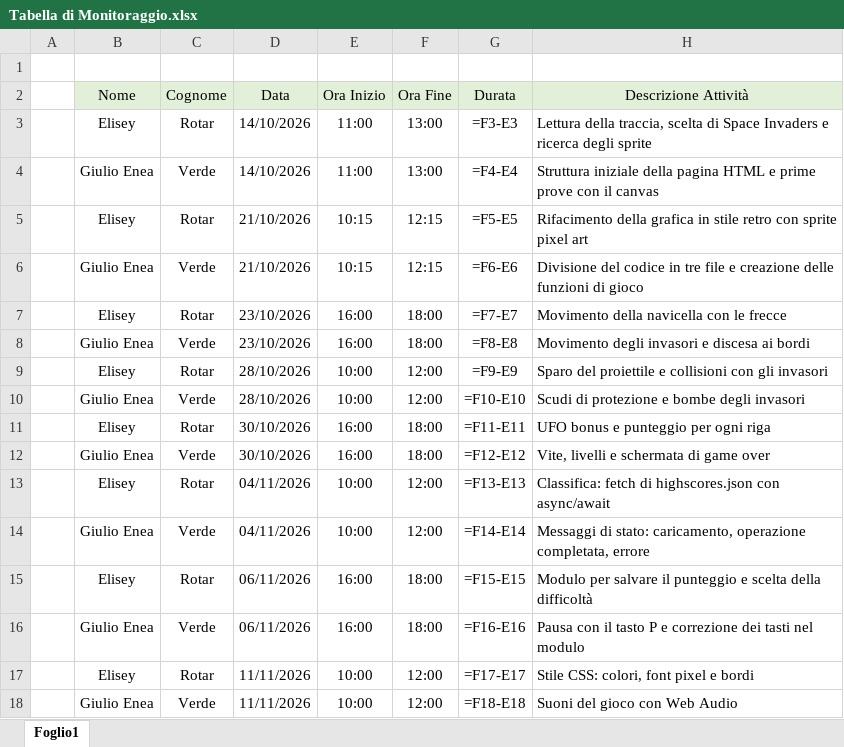
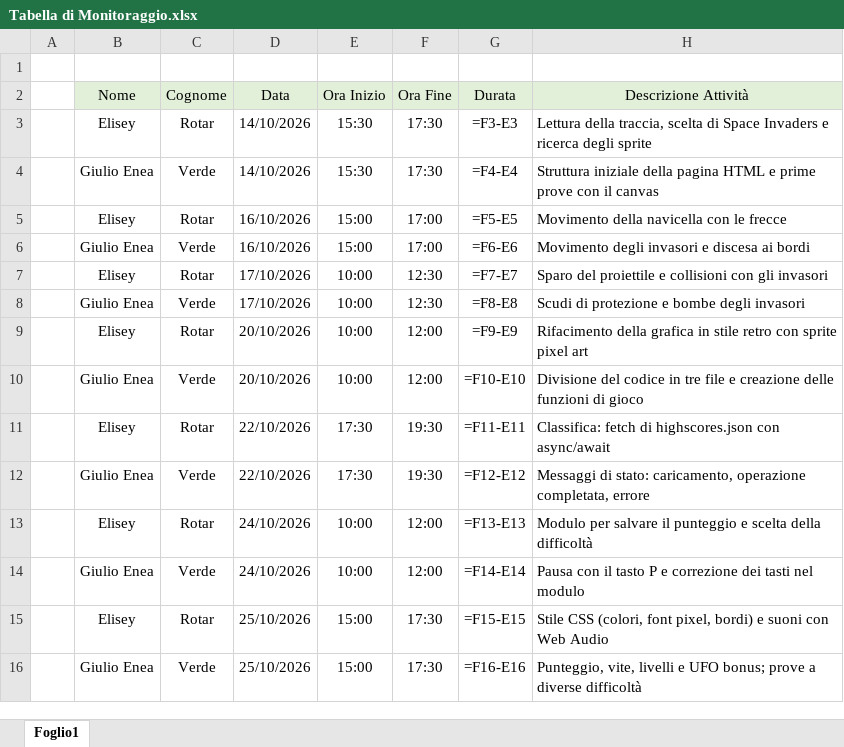
Before and after one commit to EliseyRotar/progetto-tps-arcade-games, an Excel workbook: consegna/Tabella di Monitoraggio.xlsx, sheet Foglio1, drawn as a sheet; only a part is shown; values as stored, in another font and other column widths than the file's, no borders; formulas without a stored value are shown as written; the diff covers the shown part only; the diff names each change by its address in the sheet, - before the commit and + after, or states it on an @@ line.

Commit message:
Aggiorna le date della tabella di monitoraggio

```diff
--- a/consegna/Tabella di Monitoraggio.xlsx (sheet Foglio1)
+++ b/consegna/Tabella di Monitoraggio.xlsx (sheet Foglio1)
-E3:E4 (Ora Inizio): 11:00
+E3:E4 (Ora Inizio): 15:30
-F3:F4 (Ora Fine): 13:00
+F3:F4 (Ora Fine): 17:30
-D5:D6 (Data): 21/10/2026
+D5:D6 (Data): 16/10/2026
-E5:E6 (Ora Inizio): 10:15
+E5:E6 (Ora Inizio): 15:00
-F5:F6 (Ora Fine): 12:15
+F5:F6 (Ora Fine): 17:00
-H5 (Descrizione Attività): Rifacimento della grafica in stile retro con sprite pixel art
+H5 (Descrizione Attività): Movimento della navicella con le frecce
-H6 (Descrizione Attività): Divisione del codice in tre file e creazione delle funzioni di gioco
+H6 (Descrizione Attività): Movimento degli invasori e discesa ai bordi
-D7:D8 (Data): 23/10/2026
+D7:D8 (Data): 17/10/2026
-E7:E8 (Ora Inizio): 16:00
+E7:E8 (Ora Inizio): 10:00
-F7:F8 (Ora Fine): 18:00
+F7:F8 (Ora Fine): 12:30
-H7 (Descrizione Attività): Movimento della navicella con le frecce
+H7 (Descrizione Attività): Sparo del proiettile e collisioni con gli invasori
-H8 (Descrizione Attività): Movimento degli invasori e discesa ai bordi
+H8 (Descrizione Attività): Scudi di protezione e bombe degli invasori
-D9:D10 (Data): 28/10/2026
+D9:D10 (Data): 20/10/2026
-H9 (Descrizione Attività): Sparo del proiettile e collisioni con gli invasori
+H9 (Descrizione Attività): Rifacimento della grafica in stile retro con sprite pixel art
-H10 (Descrizione Attività): Scudi di protezione e bombe degli invasori
+H10 (Descrizione Attività): Divisione del codice in tre file e creazione delle funzioni di gioco
-D11:D12 (Data): 30/10/2026
+D11:D12 (Data): 22/10/2026
-E11:E12 (Ora Inizio): 16:00
+E11:E12 (Ora Inizio): 17:30
-F11:F12 (Ora Fine): 18:00
+F11:F12 (Ora Fine): 19:30
-H11 (Descrizione Attività): UFO bonus e punteggio per ogni riga
+H11 (Descrizione Attività): Classifica: fetch di highscores.json con async/await
-H12 (Descrizione Attività): Vite, livelli e schermata di game over
+H12 (Descrizione Attività): Messaggi di stato: caricamento, operazione completata, errore
-D13:D14 (Data): 04/11/2026
+D13:D14 (Data): 24/10/2026
-H13 (Descrizione Attività): Classifica: fetch di highscores.json con async/await
+H13 (Descrizione Attività): Modulo per salvare il punteggio e scelta della difficoltà
-H14 (Descrizione Attività): Messaggi di stato: caricamento, operazione completata, errore
+H14 (Descrizione Attività): Pausa con il tasto P e correzione dei tasti nel modulo
-D15:D16 (Data): 06/11/2026
+D15:D16 (Data): 25/10/2026
-E15:E16 (Ora Inizio): 16:00
+E15:E16 (Ora Inizio): 15:00
-F15:F16 (Ora Fine): 18:00
+F15:F16 (Ora Fine): 17:30
-H15 (Descrizione Attività): Modulo per salvare il punteggio e scelta della difficoltà
+H15 (Descrizione Attività): Stile CSS (colori, font pixel, bordi) e suoni con Web Audio
-H16 (Descrizione Attività): Pausa con il tasto P e correzione dei tasti nel modulo
+H16 (Descrizione Attività): Punteggio, vite, livelli e UFO bonus; prove a diverse difficoltà
-row 17:  | Elisey | Rotar | 11/11/2026 | 10:00 | 12:00 | =F17-E17 | Stile CSS: colori, font pixel e bordi
-row 18:  | Giulio Enea | Verde | 11/11/2026 | 10:00 | 12:00 | =F18-E18 | Suoni del gioco con Web Audio
```
Also changed, not shown: 6 removed rows and 12 edited cells elsewhere in this sheet.
